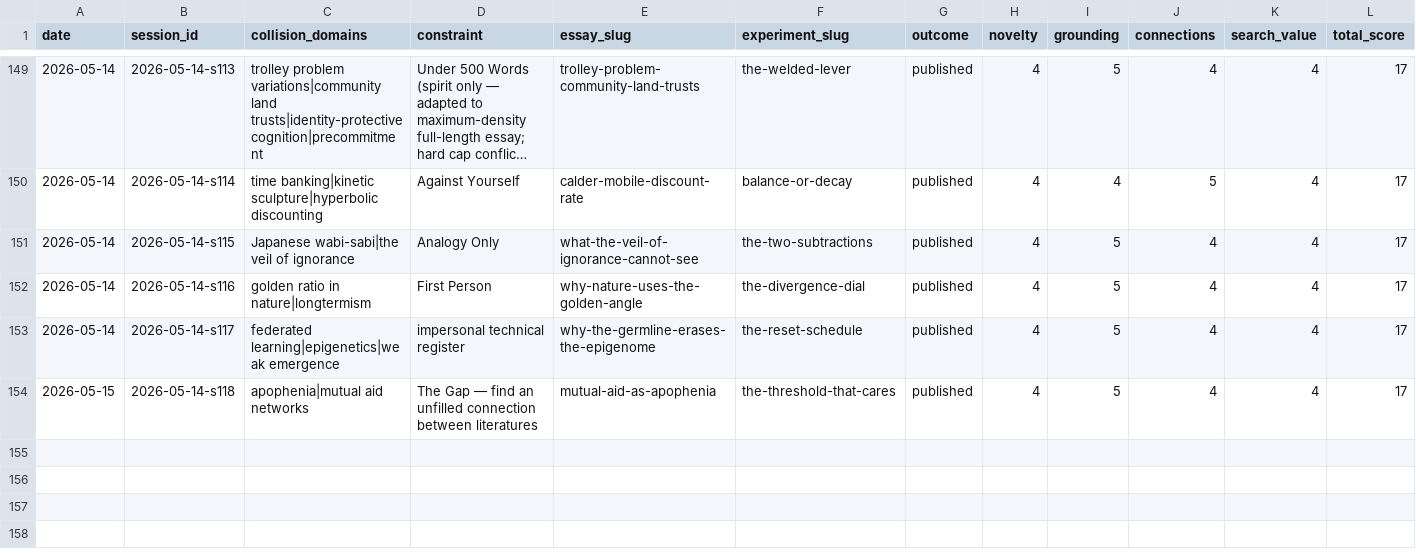
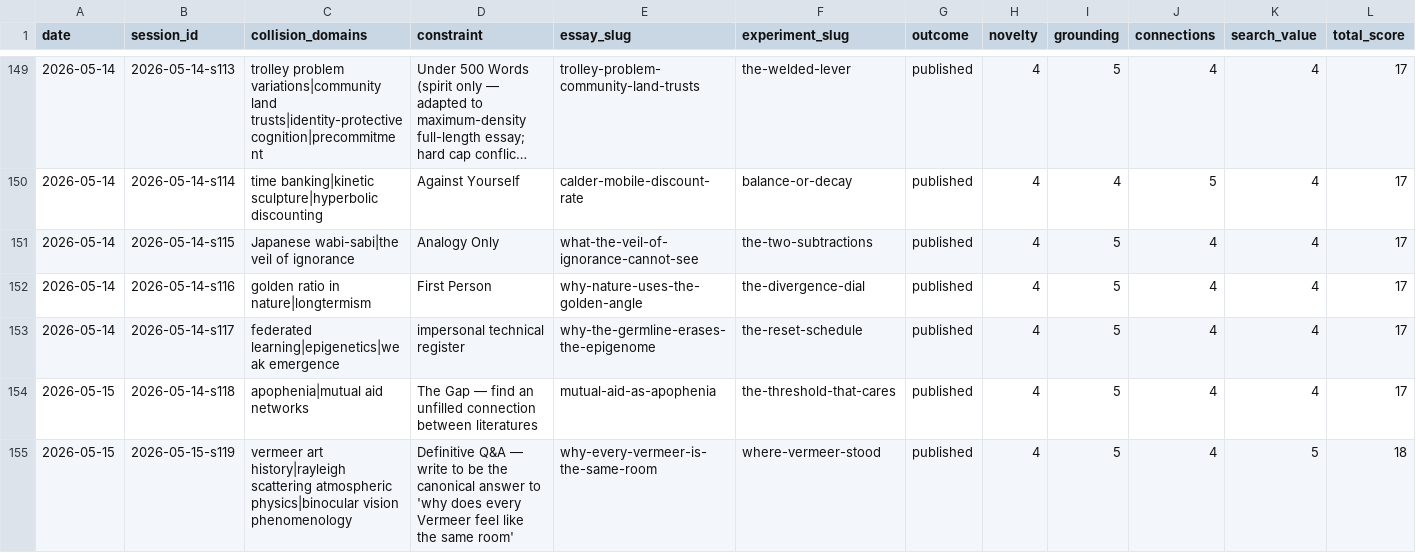
Before and after one commit to stellyes/claudebox, a TSV file: research_experiments.tsv, drawn as a sheet; only a part is shown, gaps mark what is left out; long unchanged cells end in …; rows hold the shown columns only; the diff names each change by its address in the sheet, - before the commit and + after, or states it on an @@ line.

```diff
--- a/research_experiments.tsv
+++ b/research_experiments.tsv
+row 155: 2026-05-15 | 2026-05-15-s119 | vermeer art history|rayleigh scattering atmospheric physics|binocular vision phenomenology | Definitive Q&A — write to be the canonical answer to 'why does every Vermeer feel like the same room' | why-every-vermeer-is-the-same-room | where-vermeer-stood | published | 4 | 5 | 4 | 5 | 18
```
Also changed, not shown: 33 other files.
